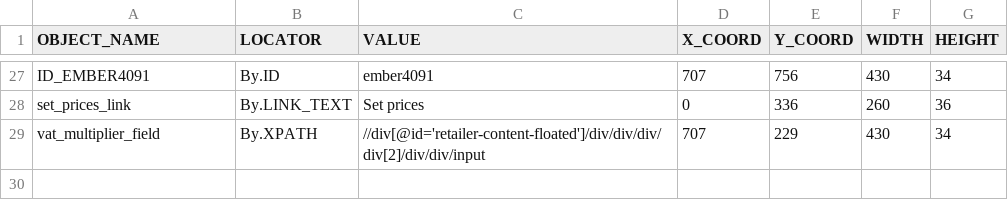
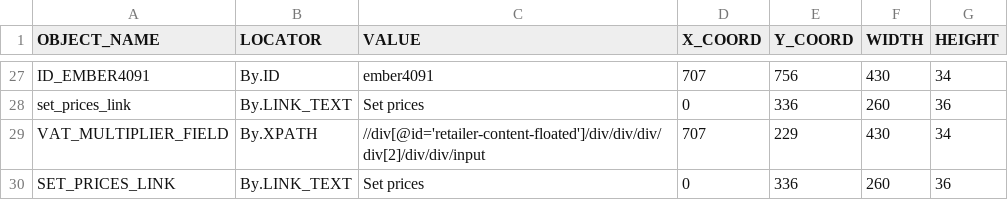
Before and after one commit to helttu/slideco-tests, a CSV file: qauto_deco/pagemodel/set_prices.csv, drawn as a sheet; only a part is shown, gaps mark what is left out.

Commit message:
Set_prices_test_setin muokkaaminen

```diff
--- a/qauto_deco/pagemodel/set_prices.csv
+++ b/qauto_deco/pagemodel/set_prices.csv
@@ -28,2 +28,3 @@ ID_EMBER4091,By.ID,ember4091,707,756,430,34
 set_prices_link,By.LINK_TEXT,Set prices,0,336,260,36
-vat_multiplier_field,By.XPATH,//div[@id='retailer-content-floated']/div/div/div/div[2]/div/div/input,707,229,430,34
+VAT_MULTIPLIER_FIELD,By.XPATH,//div[@id='retailer-content-floated']/div/div/div/div[2]/div/div/input,707,229,430,34
+SET_PRICES_LINK,By.LINK_TEXT,Set prices,0,336,260,36
```
Also changed, not shown: 3 other files.
